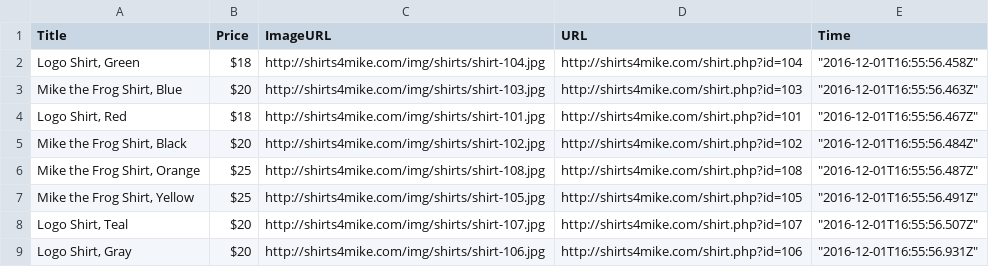
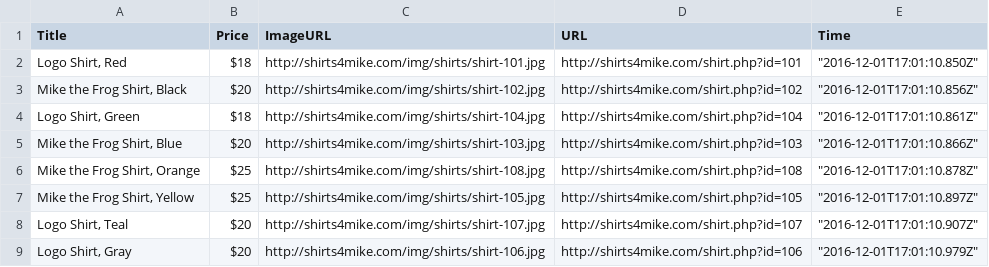
Before and after one commit to jco5209/Content_Scraper, a CSV file: data/2016-12-01.csv, drawn as a sheet.

```diff
--- a/data/2016-12-01.csv
+++ b/data/2016-12-01.csv
@@ -1,9 +1,9 @@
 "Title","Price","ImageURL","URL","Time"
-"Logo Shirt, Green","$18","http://shirts4mike.com/img/shirts/shirt-104.jpg","http://shirts4mike.com/shirt.php?id=104","""2016-12-01T16:55:56.458Z"""
-"Mike the Frog Shirt, Blue","$20","http://shirts4mike.com/img/shirts/shirt-103.jpg","http://shirts4mike.com/shirt.php?id=103","""2016-12-01T16:55:56.463Z"""
-"Logo Shirt, Red","$18","http://shirts4mike.com/img/shirts/shirt-101.jpg","http://shirts4mike.com/shirt.php?id=101","""2016-12-01T16:55:56.467Z"""
-"Mike the Frog Shirt, Black","$20","http://shirts4mike.com/img/shirts/shirt-102.jpg","http://shirts4mike.com/shirt.php?id=102","""2016-12-01T16:55:56.484Z"""
-"Mike the Frog Shirt, Orange","$25","http://shirts4mike.com/img/shirts/shirt-108.jpg","http://shirts4mike.com/shirt.php?id=108","""2016-12-01T16:55:56.487Z"""
-"Mike the Frog Shirt, Yellow","$25","http://shirts4mike.com/img/shirts/shirt-105.jpg","http://shirts4mike.com/shirt.php?id=105","""2016-12-01T16:55:56.491Z"""
-"Logo Shirt, Teal","$20","http://shirts4mike.com/img/shirts/shirt-107.jpg","http://shirts4mike.com/shirt.php?id=107","""2016-12-01T16:55:56.507Z"""
-"Logo Shirt, Gray","$20","http://shirts4mike.com/img/shirts/shirt-106.jpg","http://shirts4mike.com/shirt.php?id=106","""2016-12-01T16:55:56.931Z"""
+"Logo Shirt, Red","$18","http://shirts4mike.com/img/shirts/shirt-101.jpg","http://shirts4mike.com/shirt.php?id=101","""2016-12-01T17:01:10.850Z"""
+"Mike the Frog Shirt, Black","$20","http://shirts4mike.com/img/shirts/shirt-102.jpg","http://shirts4mike.com/shirt.php?id=102","""2016-12-01T17:01:10.856Z"""
+"Logo Shirt, Green","$18","http://shirts4mike.com/img/shirts/shirt-104.jpg","http://shirts4mike.com/shirt.php?id=104","""2016-12-01T17:01:10.861Z"""
+"Mike the Frog Shirt, Blue","$20","http://shirts4mike.com/img/shirts/shirt-103.jpg","http://shirts4mike.com/shirt.php?id=103","""2016-12-01T17:01:10.866Z"""
+"Mike the Frog Shirt, Orange","$25","http://shirts4mike.com/img/shirts/shirt-108.jpg","http://shirts4mike.com/shirt.php?id=108","""2016-12-01T17:01:10.878Z"""
+"Mike the Frog Shirt, Yellow","$25","http://shirts4mike.com/img/shirts/shirt-105.jpg","http://shirts4mike.com/shirt.php?id=105","""2016-12-01T17:01:10.897Z"""
+"Logo Shirt, Teal","$20","http://shirts4mike.com/img/shirts/shirt-107.jpg","http://shirts4mike.com/shirt.php?id=107","""2016-12-01T17:01:10.907Z"""
+"Logo Shirt, Gray","$20","http://shirts4mike.com/img/shirts/shirt-106.jpg","http://shirts4mike.com/shirt.php?id=106","""2016-12-01T17:01:10.979Z"""
```
Also changed, not shown: 2 other files.
